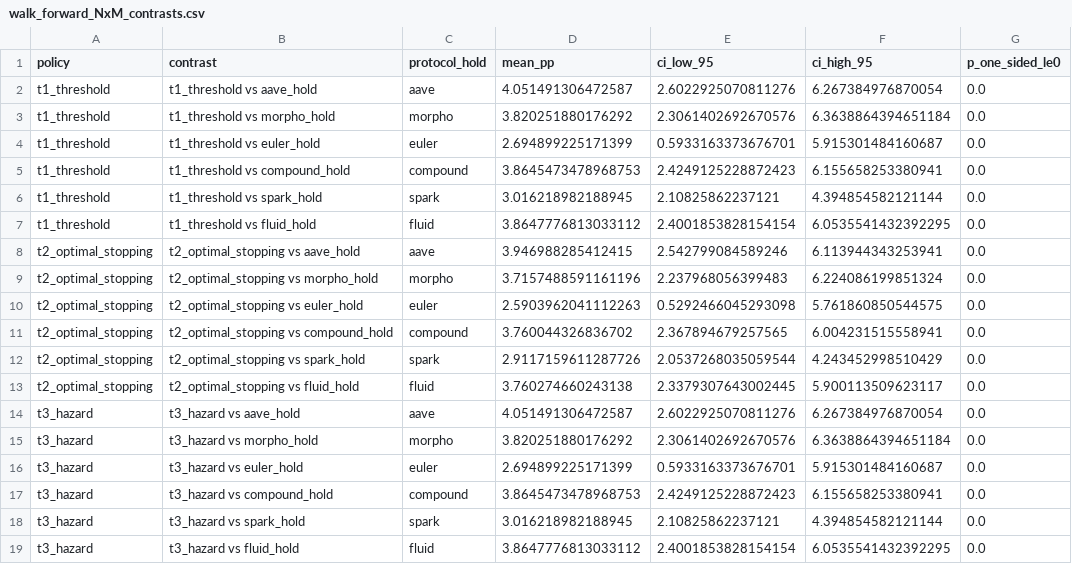
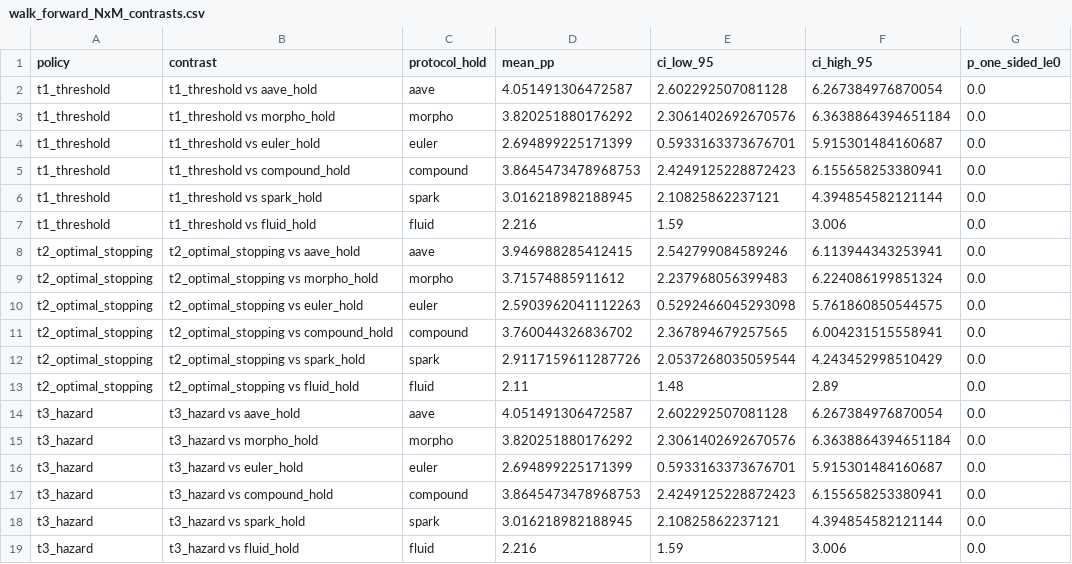
Before and after one commit to SergeySolovyev/icicpe-2026-event-time-mcdm-defi, a CSV file: results/institutional/tables/walk_forward_NxM_contrasts.csv, drawn as a sheet; only a part is shown; the diff names each change by its address in the sheet, - before the commit and + after, or states it on an @@ line.

```diff
--- a/results/institutional/tables/walk_forward_NxM_contrasts.csv
+++ b/results/institutional/tables/walk_forward_NxM_contrasts.csv
-E2 (ci_low_95): 2.6022925070811276
+E2 (ci_low_95): 2.602292507081128
-D7 (mean_pp): 3.8647776813033112
+D7 (mean_pp): 2.216
-E7 (ci_low_95): 2.4001853828154154
+E7 (ci_low_95): 1.59
-F7 (ci_high_95): 6.0535541432392295
+F7 (ci_high_95): 3.006
-D9 (mean_pp): 3.7157488591161196
+D9 (mean_pp): 3.71574885911612
-D13 (mean_pp): 3.760274660243138
+D13 (mean_pp): 2.11
-E13 (ci_low_95): 2.3379307643002445
+E13 (ci_low_95): 1.48
-F13 (ci_high_95): 5.900113509623117
+F13 (ci_high_95): 2.89
-E14 (ci_low_95): 2.6022925070811276
+E14 (ci_low_95): 2.602292507081128
-D19 (mean_pp): 3.8647776813033112
+D19 (mean_pp): 2.216
-E19 (ci_low_95): 2.4001853828154154
+E19 (ci_low_95): 1.59
-F19 (ci_high_95): 6.0535541432392295
+F19 (ci_high_95): 3.006
```
Also changed, not shown: 6 other files.
